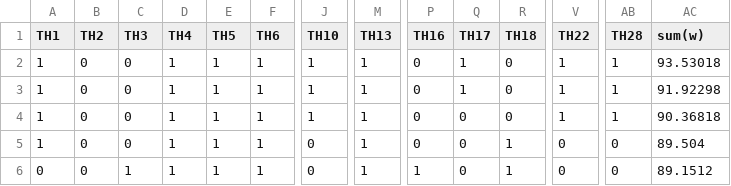
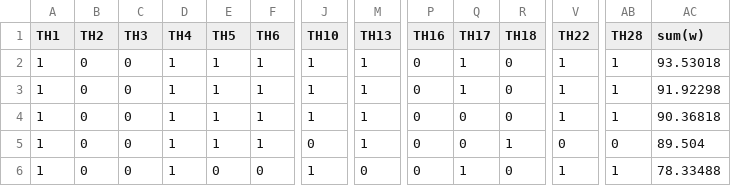
Before and after one commit to SAFUANlip/Hakaton-Almaz, a CSV file: data/pred1.csv, drawn as a sheet; only a part is shown, gaps mark what is left out; the diff names each change by its address in the sheet, - before the commit and + after, or states it on an @@ line.

```diff
--- a/data/pred1.csv
+++ b/data/pred1.csv
-A6 (TH1): 0
+A6 (TH1): 1
-C6 (TH3): 1
+C6 (TH3): 0
-E6 (TH5): 1
+E6 (TH5): 0
-F6 (TH6): 1
+F6 (TH6): 0
-J6 (TH10): 0
+J6 (TH10): 1
-M6 (TH13): 1
+M6 (TH13): 0
-P6 (TH16): 1
+P6 (TH16): 0
-Q6 (TH17): 0
+Q6 (TH17): 1
-R6 (TH18): 1
+R6 (TH18): 0
-V6 (TH22): 0
+V6 (TH22): 1
-AB6 (TH28): 0
+AB6 (TH28): 1
-AC6 (sum(w)): 89.1512
+AC6 (sum(w)): 78.33488
```
Also changed, not shown: 11 other files.
